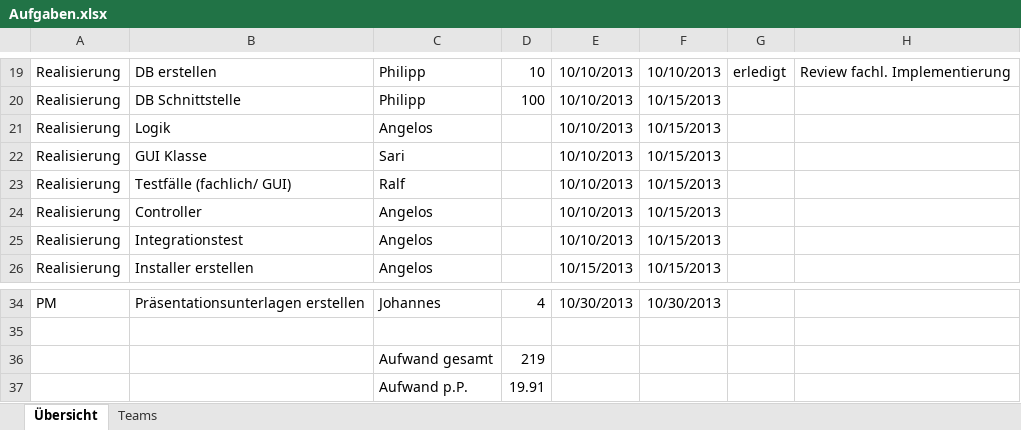
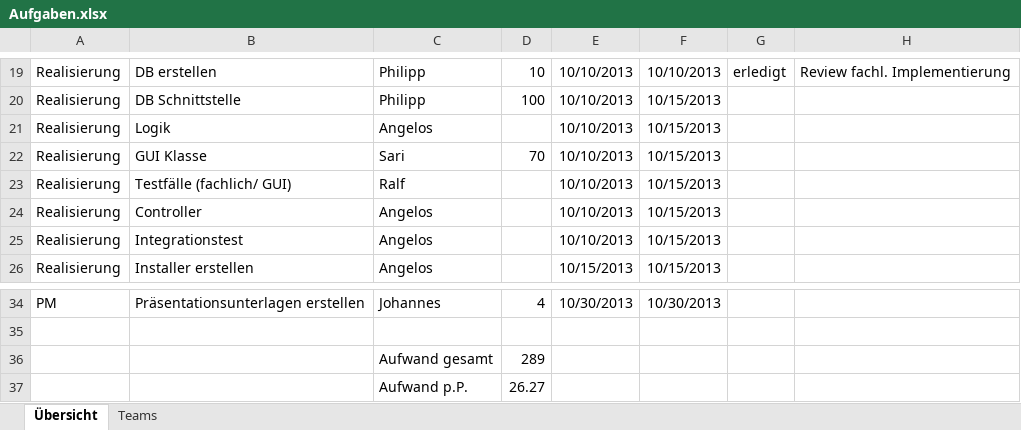
Before and after one commit to DanJoeHa/Fallstudie, an Excel workbook: Projektmanagement/Aufgaben.xlsx, sheet Übersicht, drawn as a sheet; only a part is shown, gaps mark what is left out; values as stored, in another font and other column widths than the file's, no borders; conditional formats not drawn; the diff names each change by its address in the sheet, - before the commit and + after, or states it on an @@ line.

Commit message:
Aufgaben GUI Aufwandsschätzung

```diff
--- a/Projektmanagement/Aufgaben.xlsx (sheet Übersicht)
+++ b/Projektmanagement/Aufgaben.xlsx (sheet Übersicht)
-D22: (empty)
+D22: 70
-D36: 219
+D36: 289
-D37: 19.91
+D37: 26.27
```
